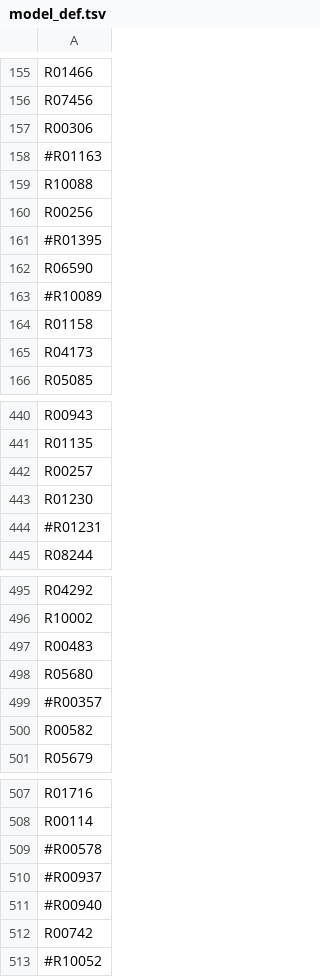
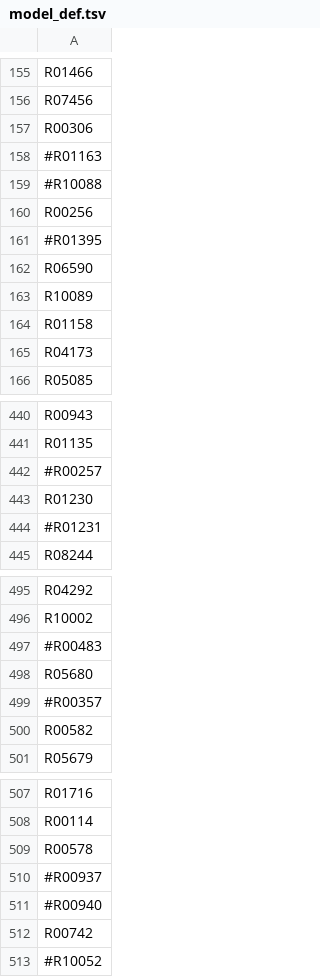
Before and after one commit to zhanglab/GEM-iCbes, a TSV file: New_Cbes_GEM/model_def.tsv, drawn as a sheet; only a part is shown, gaps mark what is left out.

```diff
--- a/New_Cbes_GEM/model_def.tsv
+++ b/New_Cbes_GEM/model_def.tsv
@@ -158,3 +158,3 @@ R00306
 #R01163
-R10088
+#R10088
 R00256
@@ -162,3 +162,3 @@ R00256
 R06590
-#R10089
+R10089
 R01158
@@ -441,3 +441,3 @@ R00943
 R01135
-R00257
+#R00257
 R01230
@@ -496,3 +496,3 @@ R04292
 R10002
-R00483
+#R00483
 R05680
@@ -508,3 +508,3 @@ R01716
 R00114
-#R00578
+R00578
 #R00937
```
Also changed, not shown: 2 other files.
